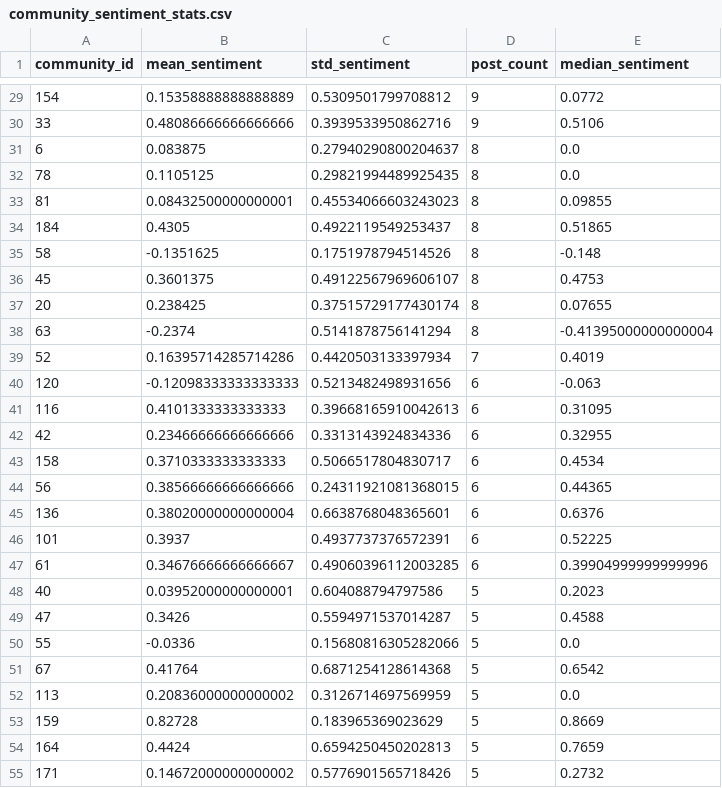
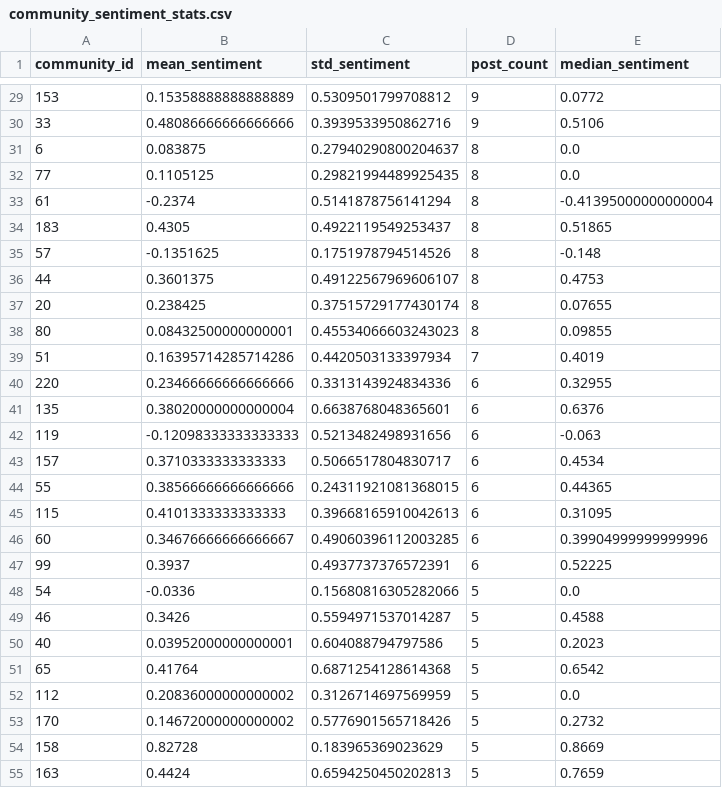
Before and after one commit to brusati04/bluesky-sinner-alcaraz-analysis, a CSV file: data/community_sentiment_stats.csv, drawn as a sheet; only a part is shown, gaps mark what is left out; the diff covers the shown part only.

```diff
--- a/data/community_sentiment_stats.csv
+++ b/data/community_sentiment_stats.csv
@@ -29,27 +29,27 @@ community_id,mean_sentiment,std_sentiment,post_count,median_sentiment
-154,0.15358888888888889,0.5309501799708812,9,0.0772
+153,0.15358888888888889,0.5309501799708812,9,0.0772
 33,0.48086666666666666,0.3939533950862716,9,0.5106
 6,0.083875,0.27940290800204637,8,0.0
-78,0.1105125,0.29821994489925435,8,0.0
-81,0.08432500000000001,0.45534066603243023,8,0.09855
-184,0.4305,0.4922119549253437,8,0.51865
-58,-0.1351625,0.1751978794514526,8,-0.148
-45,0.3601375,0.49122567969606107,8,0.4753
+77,0.1105125,0.29821994489925435,8,0.0
+61,-0.2374,0.5141878756141294,8,-0.41395000000000004
+183,0.4305,0.4922119549253437,8,0.51865
+57,-0.1351625,0.1751978794514526,8,-0.148
+44,0.3601375,0.49122567969606107,8,0.4753
 20,0.238425,0.37515729177430174,8,0.07655
-63,-0.2374,0.5141878756141294,8,-0.41395000000000004
-52,0.16395714285714286,0.4420503133397934,7,0.4019
-120,-0.12098333333333333,0.5213482498931656,6,-0.063
-116,0.4101333333333333,0.39668165910042613,6,0.31095
-42,0.23466666666666666,0.3313143924834336,6,0.32955
-158,0.3710333333333333,0.5066517804830717,6,0.4534
-56,0.38566666666666666,0.24311921081368015,6,0.44365
-136,0.38020000000000004,0.6638768048365601,6,0.6376
-101,0.3937,0.4937737376572391,6,0.52225
-61,0.34676666666666667,0.49060396112003285,6,0.39904999999999996
+80,0.08432500000000001,0.45534066603243023,8,0.09855
+51,0.16395714285714286,0.4420503133397934,7,0.4019
+220,0.23466666666666666,0.3313143924834336,6,0.32955
+135,0.38020000000000004,0.6638768048365601,6,0.6376
+119,-0.12098333333333333,0.5213482498931656,6,-0.063
+157,0.3710333333333333,0.5066517804830717,6,0.4534
+55,0.38566666666666666,0.24311921081368015,6,0.44365
+115,0.4101333333333333,0.39668165910042613,6,0.31095
+60,0.34676666666666667,0.49060396112003285,6,0.39904999999999996
+99,0.3937,0.4937737376572391,6,0.52225
+54,-0.0336,0.15680816305282066,5,0.0
+46,0.3426,0.5594971537014287,5,0.4588
 40,0.03952000000000001,0.604088794797586,5,0.2023
-47,0.3426,0.5594971537014287,5,0.4588
-55,-0.0336,0.15680816305282066,5,0.0
-67,0.41764,0.6871254128614368,5,0.6542
-113,0.20836000000000002,0.3126714697569959,5,0.0
-159,0.82728,0.183965369023629,5,0.8669
-164,0.4424,0.6594250450202813,5,0.7659
-171,0.14672000000000002,0.5776901565718426,5,0.2732
+65,0.41764,0.6871254128614368,5,0.6542
+112,0.20836000000000002,0.3126714697569959,5,0.0
+170,0.14672000000000002,0.5776901565718426,5,0.2732
+158,0.82728,0.183965369023629,5,0.8669
+163,0.4424,0.6594250450202813,5,0.7659
```
Also changed, not shown: 14 edited cells elsewhere in this file, data/network_centrality_metrics.csv, data/network_global_metrics.csv, 30 other files.
